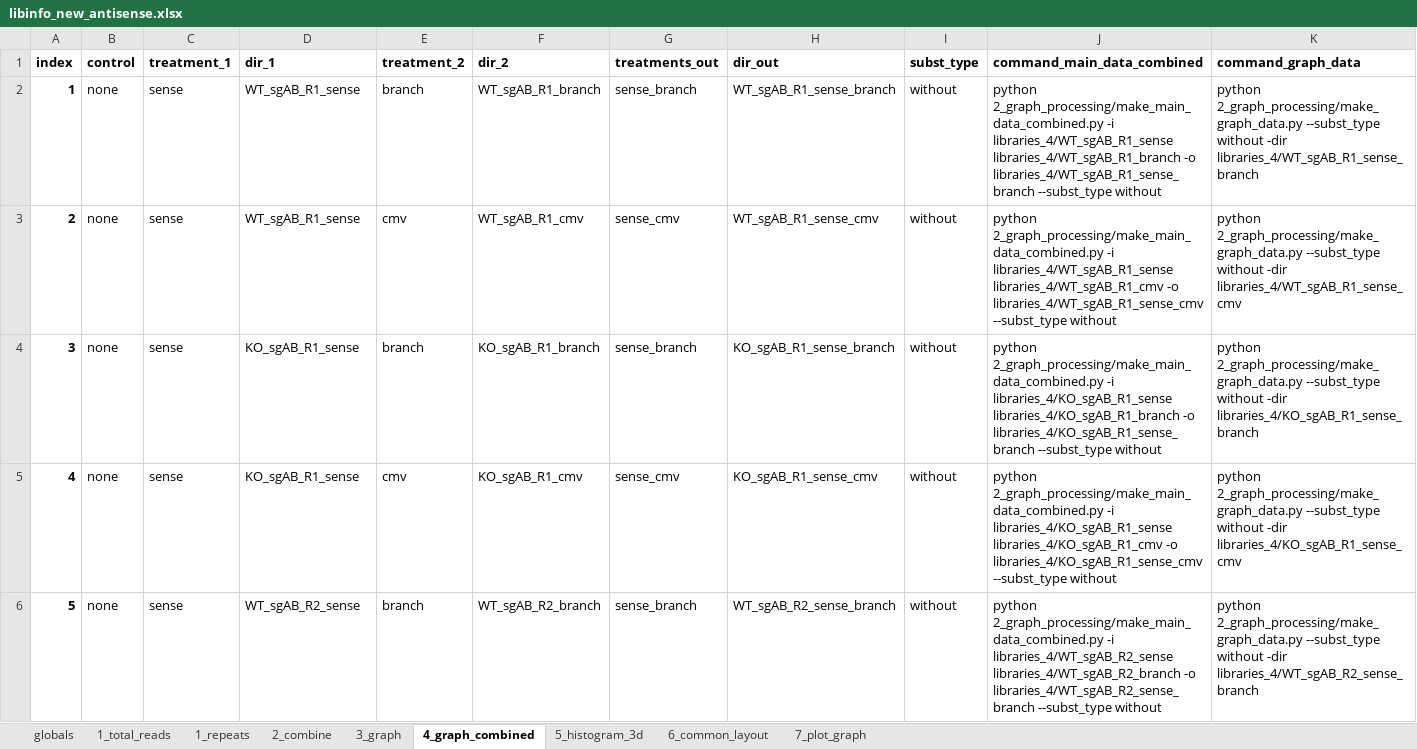
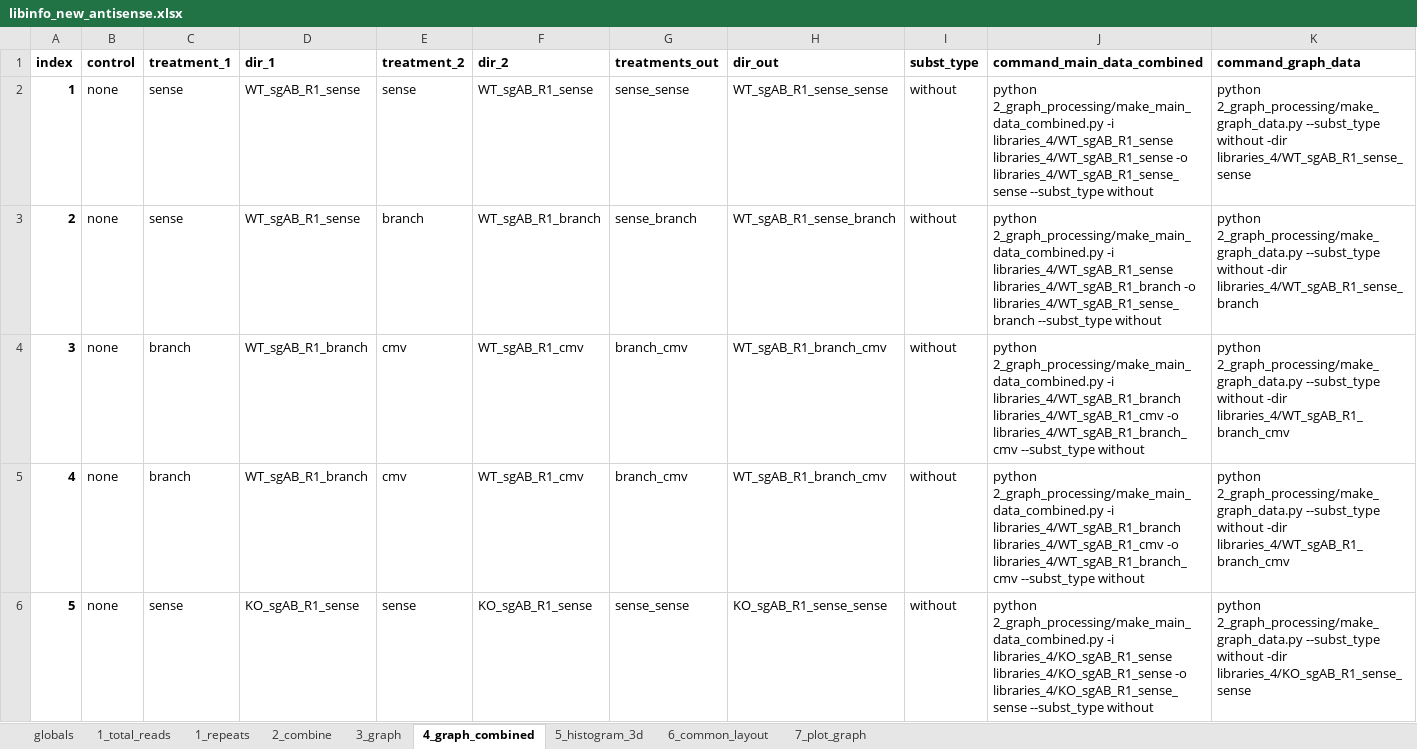
Before and after one commit to xph9876/RNA-mediated_DSB_repair, an Excel workbook: analyze_nhej/libinfo_new_antisense.xlsx, sheet 4_graph_combined, drawn as a sheet; only a part is shown; values as stored, in another font and other column widths than the file's, no borders; table styles not drawn; the diff covers the shown part only; the diff names each change by its address in the sheet, - before the commit and + after, or states it on an @@ line.

Commit message:
Update the library data files for generating scripts.

```diff
--- a/analyze_nhej/libinfo_new_antisense.xlsx (sheet 4_graph_combined)
+++ b/analyze_nhej/libinfo_new_antisense.xlsx (sheet 4_graph_combined)
-E2: branch
+E2: sense
-F2: WT_sgAB_R1_branch
+F2: WT_sgAB_R1_sense
-G2: sense_branch
+G2: sense_sense
-H2: WT_sgAB_R1_sense_branch
+H2: WT_sgAB_R1_sense_sense
-J2: …-i libraries_4/WT_sgAB_R1_sense libraries_4/WT_sgAB_R1_branch -o libraries_4/WT_sgAB_R1_sense_branch --subst_type without
+J2: …-i libraries_4/WT_sgAB_R1_sense libraries_4/WT_sgAB_R1_sense -o libraries_4/WT_sgAB_R1_sense_sense --subst_type without
-K2: …without -dir libraries_4/WT_sgAB_R1_sense_branch
+K2: …without -dir libraries_4/WT_sgAB_R1_sense_sense
-E3: cmv
+E3: branch
-F3: WT_sgAB_R1_cmv
+F3: WT_sgAB_R1_branch
-G3: sense_cmv
+G3: sense_branch
-H3: WT_sgAB_R1_sense_cmv
+H3: WT_sgAB_R1_sense_branch
-J3: …-i libraries_4/WT_sgAB_R1_sense libraries_4/WT_sgAB_R1_cmv -o libraries_4/WT_sgAB_R1_sense_cmv --subst_type without
+J3: …-i libraries_4/WT_sgAB_R1_sense libraries_4/WT_sgAB_R1_branch -o libraries_4/WT_sgAB_R1_sense_branch --subst_type without
-K3: …without -dir libraries_4/WT_sgAB_R1_sense_cmv
+K3: …without -dir libraries_4/WT_sgAB_R1_sense_branch
-C4:C5: sense
+C4:C5: branch
-D4:D5: KO_sgAB_R1_sense
+D4:D5: WT_sgAB_R1_branch
-E4: branch
+E4: cmv
-F4: KO_sgAB_R1_branch
+F4: WT_sgAB_R1_cmv
-G4: sense_branch
+G4: branch_cmv
-H4: KO_sgAB_R1_sense_branch
+H4: WT_sgAB_R1_branch_cmv
-J4: …2_graph_processing/make_main_data_combined.py -i libraries_4/KO_sgAB_R1_sense libraries_4/KO_sgAB_R1_branch -o libraries_4/KO_sgAB_R1_sense_branch --subst_type without
+J4: …2_graph_processing/make_main_data_combined.py -i libraries_4/WT_sgAB_R1_branch libraries_4/WT_sgAB_R1_cmv -o libraries_4/WT_sgAB_R1_branch_cmv --subst_type without
-K4: …without -dir libraries_4/KO_sgAB_R1_sense_branch
+K4: …without -dir libraries_4/WT_sgAB_R1_branch_cmv
-F5: KO_sgAB_R1_cmv
+F5: WT_sgAB_R1_cmv
-G5: sense_cmv
+G5: branch_cmv
-H5: KO_sgAB_R1_sense_cmv
+H5: WT_sgAB_R1_branch_cmv
-J5: …2_graph_processing/make_main_data_combined.py -i libraries_4/KO_sgAB_R1_sense libraries_4/KO_sgAB_R1_cmv -o libraries_4/KO_sgAB_R1_sense_cmv --subst_type without
+J5: …2_graph_processing/make_main_data_combined.py -i libraries_4/WT_sgAB_R1_branch libraries_4/WT_sgAB_R1_cmv -o libraries_4/WT_sgAB_R1_branch_cmv --subst_type without
-K5: …without -dir libraries_4/KO_sgAB_R1_sense_cmv
+K5: …without -dir libraries_4/WT_sgAB_R1_branch_cmv
-D6: WT_sgAB_R2_sense
+D6: KO_sgAB_R1_sense
-E6: branch
+E6: sense
-F6: WT_sgAB_R2_branch
+F6: KO_sgAB_R1_sense
-G6: sense_branch
+G6: sense_sense
-H6: WT_sgAB_R2_sense_branch
+H6: KO_sgAB_R1_sense_sense
-J6: …2_graph_processing/make_main_data_combined.py -i libraries_4/WT_sgAB_R2_sense libraries_4/WT_sgAB_R2_branch -o libraries_4/WT_sgAB_R2_sense_branch --subst_type without
+J6: …2_graph_processing/make_main_data_combined.py -i libraries_4/KO_sgAB_R1_sense libraries_4/KO_sgAB_R1_sense -o libraries_4/KO_sgAB_R1_sense_sense --subst_type without
-K6: …without -dir libraries_4/WT_sgAB_R2_sense_branch
+K6: …without -dir libraries_4/KO_sgAB_R1_sense_sense
```
Also changed, not shown: 168 edited cells elsewhere in this sheet, sheet 2_combine, sheet 3_graph, sheet 7_plot_graph, sheet 5_histogram_3d, sheet 1_repeats, sheet 6_common_layout, analyze_nhej/libinfo.xlsx, 7 other files.
